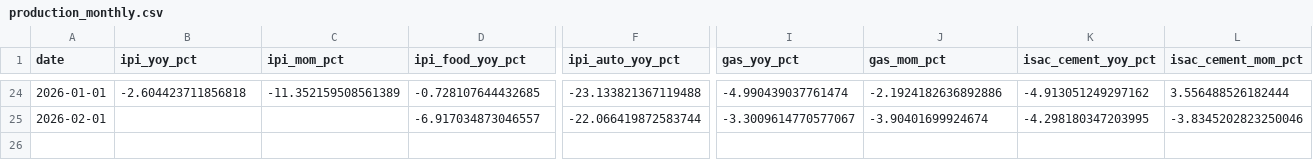
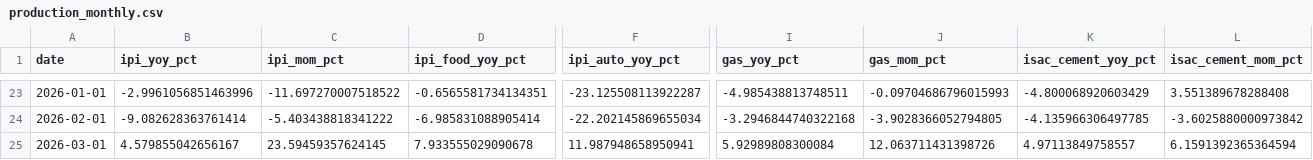
Before and after one commit to UlissePalmi/argentina_report, a CSV file: data/production/production_monthly.csv, drawn as a sheet; only a part is shown, gaps mark what is left out; addresses are those after the commit; rows hold the shown columns only; the diff covers the shown part only; the diff names each change by its address in the sheet, - before the commit and + after, or states it on an @@ line.

```diff
--- a/data/production/production_monthly.csv
+++ b/data/production/production_monthly.csv
-B23 (ipi_yoy_pct): -2.604423711856818
+B23 (ipi_yoy_pct): -2.9961056851463996
-C23 (ipi_mom_pct): -11.352159508561389
+C23 (ipi_mom_pct): -11.697270007518522
-D23 (ipi_food_yoy_pct): -0.728107644432685
+D23 (ipi_food_yoy_pct): -0.6565581734134351
-F23 (ipi_auto_yoy_pct): -23.133821367119488
+F23 (ipi_auto_yoy_pct): -23.125508113922287
-I23 (gas_yoy_pct): -4.990439037761474
+I23 (gas_yoy_pct): -4.985438813748511
-J23 (gas_mom_pct): -2.1924182636892886
+J23 (gas_mom_pct): -0.09704686796015993
-K23 (isac_cement_yoy_pct): -4.913051249297162
+K23 (isac_cement_yoy_pct): -4.800068920603429
-L23 (isac_cement_mom_pct): 3.556488526182444
+L23 (isac_cement_mom_pct): 3.551389678288408
-B24 (ipi_yoy_pct): (empty)
+B24 (ipi_yoy_pct): -9.082628363761414
-C24 (ipi_mom_pct): (empty)
+C24 (ipi_mom_pct): -5.403438818341222
-D24 (ipi_food_yoy_pct): -6.917034873046557
+D24 (ipi_food_yoy_pct): -6.985831088905414
-F24 (ipi_auto_yoy_pct): -22.066419872583744
+F24 (ipi_auto_yoy_pct): -22.202145869655034
-I24 (gas_yoy_pct): -3.3009614770577067
+I24 (gas_yoy_pct): -3.2946844740322168
-J24 (gas_mom_pct): -3.90401699924674
+J24 (gas_mom_pct): -3.9028366052794805
-K24 (isac_cement_yoy_pct): -4.298180347203995
+K24 (isac_cement_yoy_pct): -4.135966306497785
-L24 (isac_cement_mom_pct): -3.8345202823250046
+L24 (isac_cement_mom_pct): -3.6025880000973842
+row 25: 2026-03-01 | 4.579855042656167 | 23.59459357624145 | 7.933555029090678 | 11.987948658950941 | 5.92989808300084 | 12.063711431398726 | 4.97113849758557 | 6.1591392365364594
```
Also changed, not shown: 1 removed row and 56 edited cells elsewhere in this file, data/consumption/consumption.csv, data/gdp/emae.csv, 14 other files.
